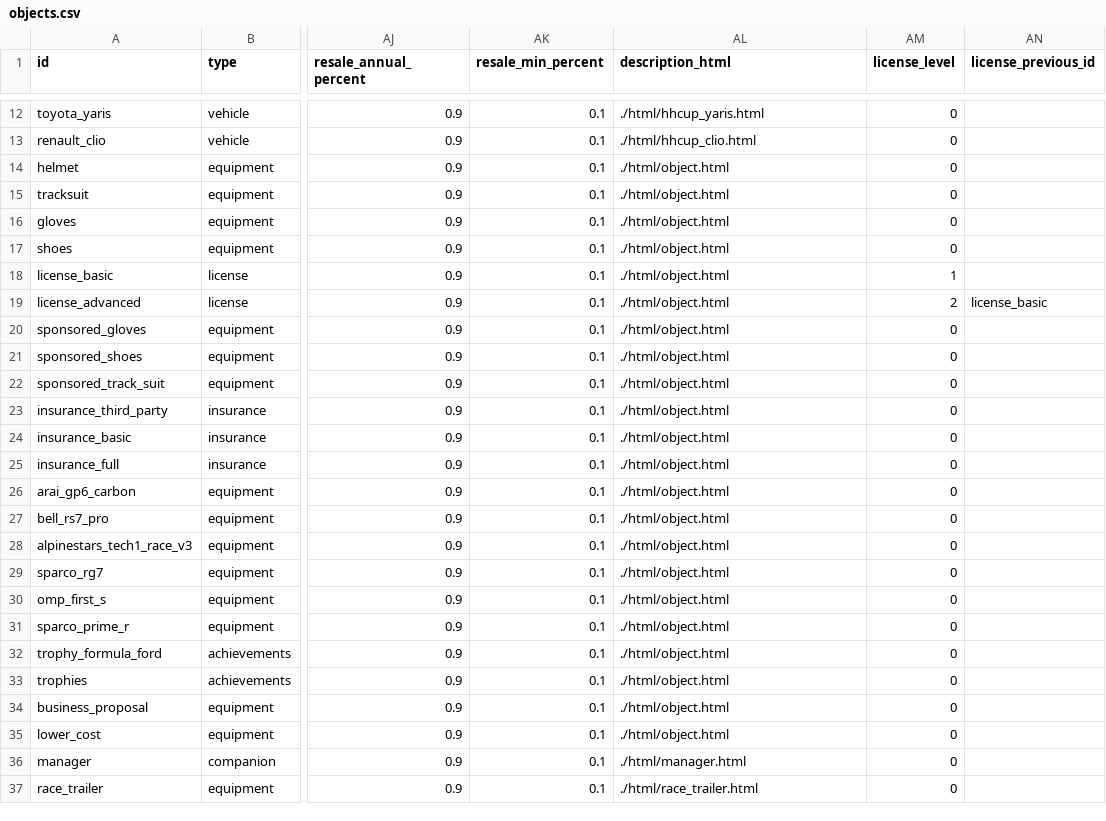
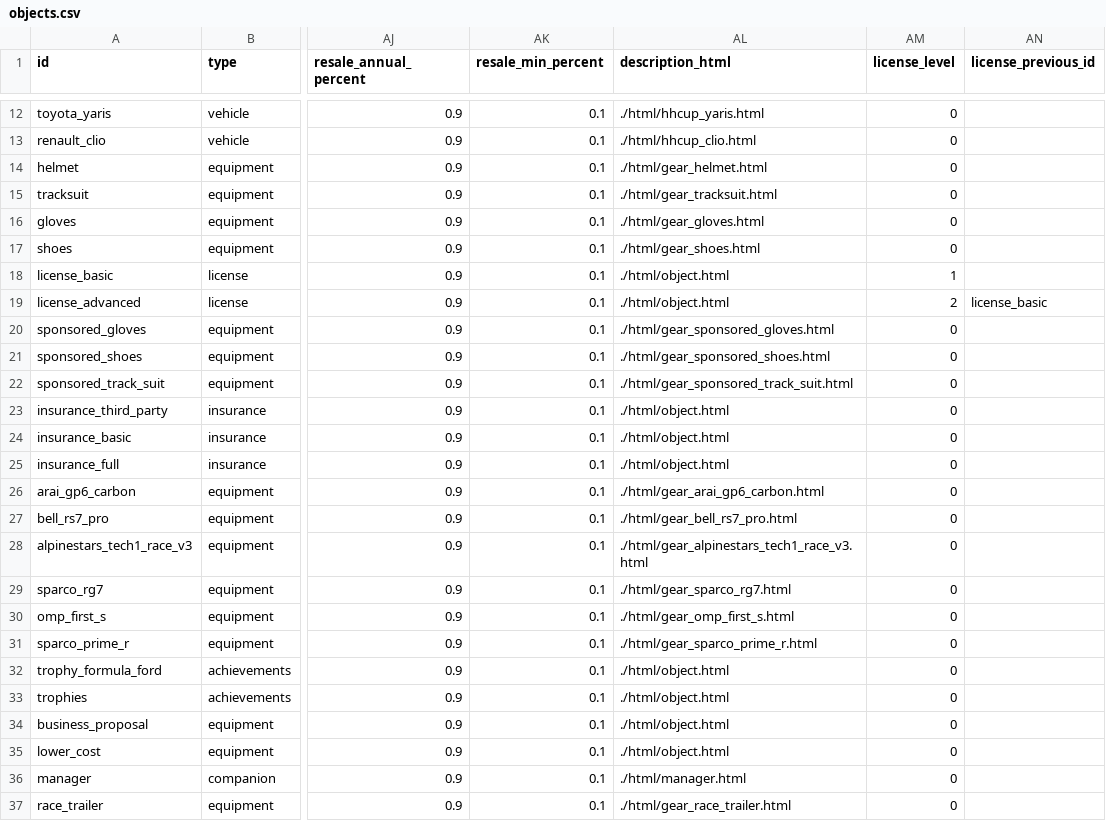
Before and after one commit to angelalonso/TTRPG-engine, a CSV file: gtr2career/objects.csv, drawn as a sheet; only a part is shown, gaps mark what is left out; the diff names each change by its address in the sheet, - before the commit and + after, or states it on an @@ line.

```diff
--- a/gtr2career/objects.csv
+++ b/gtr2career/objects.csv
-AL14 (description_html): ./html/object.html
+AL14 (description_html): ./html/gear_helmet.html
-AL15 (description_html): ./html/object.html
+AL15 (description_html): ./html/gear_tracksuit.html
-AL16 (description_html): ./html/object.html
+AL16 (description_html): ./html/gear_gloves.html
-AL17 (description_html): ./html/object.html
+AL17 (description_html): ./html/gear_shoes.html
-AL20 (description_html): ./html/object.html
+AL20 (description_html): ./html/gear_sponsored_gloves.html
-AL21 (description_html): ./html/object.html
+AL21 (description_html): ./html/gear_sponsored_shoes.html
-AL22 (description_html): ./html/object.html
+AL22 (description_html): ./html/gear_sponsored_track_suit.html
-AL26 (description_html): ./html/object.html
+AL26 (description_html): ./html/gear_arai_gp6_carbon.html
-AL27 (description_html): ./html/object.html
+AL27 (description_html): ./html/gear_bell_rs7_pro.html
-AL28 (description_html): ./html/object.html
+AL28 (description_html): ./html/gear_alpinestars_tech1_race_v3.html
-AL29 (description_html): ./html/object.html
+AL29 (description_html): ./html/gear_sparco_rg7.html
-AL30 (description_html): ./html/object.html
+AL30 (description_html): ./html/gear_omp_first_s.html
-AL31 (description_html): ./html/object.html
+AL31 (description_html): ./html/gear_sparco_prime_r.html
-AL37 (description_html): ./html/race_trailer.html
+AL37 (description_html): ./html/gear_race_trailer.html
```
Also changed, not shown: gtr2career/config.csv, 38 other files.
